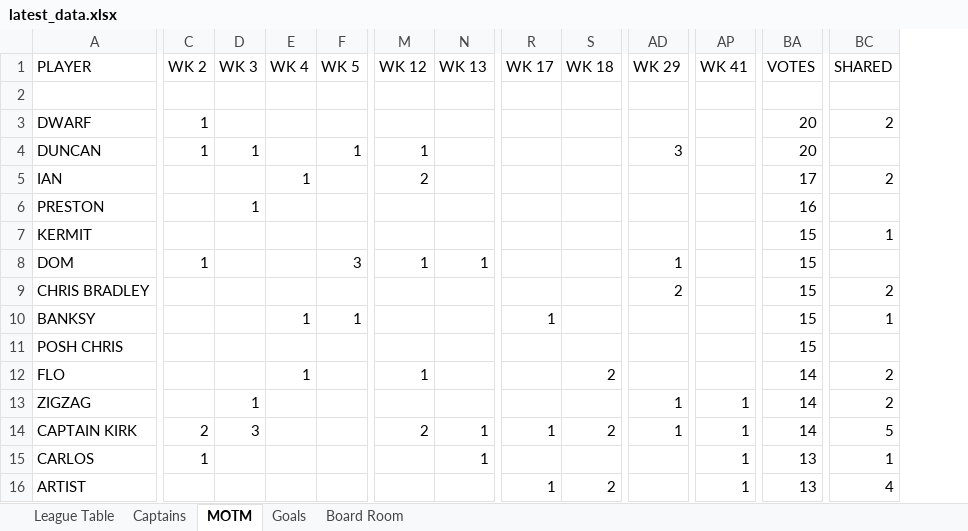
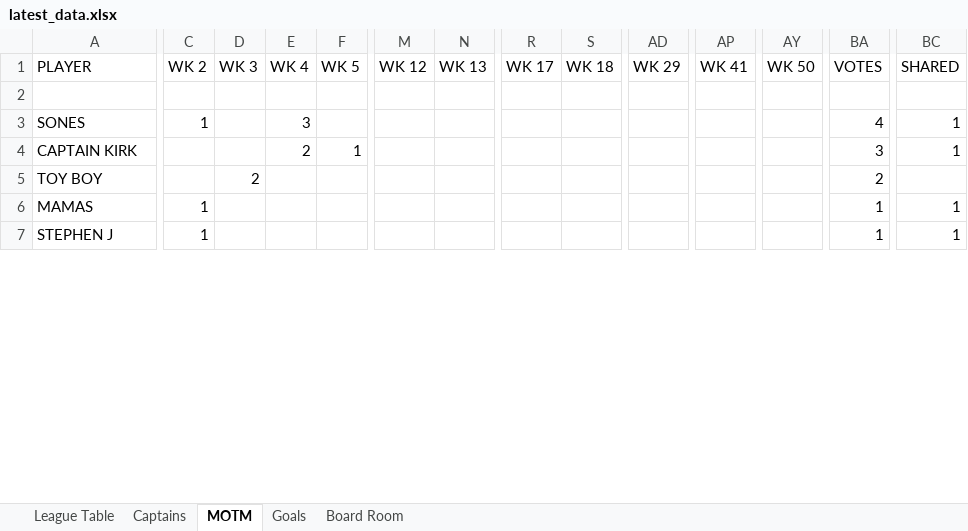
Before and after one commit to stateside2/marlow-dukes, an Excel workbook: data/latest_data.xlsx, sheet MOTM, drawn as a sheet; only a part is shown, gaps mark what is left out; values as stored, in another font and other column widths than the file's, no cell formats; charts and pictures not drawn; removed rows and columns are numbered as before the commit, all else as after; rows hold the shown columns only; the diff covers the shown part only; the diff names each change by its address in the sheet, - before the commit and + after, or states it on an @@ line.

```diff
--- a/data/latest_data.xlsx (sheet MOTM)
+++ b/data/latest_data.xlsx (sheet MOTM)
@@ column AY (WK 50) unhidden, empty @@
-row 3: DWARF | 1 |  |  |  |  |  |  |  |  |  | 20 | 2
-row 4: DUNCAN | 1 | 1 |  | 1 | 1 |  |  |  | 3 |  | 20
-row 5: IAN |  |  | 1 |  | 2 |  |  |  |  |  | 17 | 2
-row 6: PRESTON |  | 1 |  |  |  |  |  |  |  |  | 16
-row 7: KERMIT |  |  |  |  |  |  |  |  |  |  | 15 | 1
-row 8: DOM | 1 |  |  | 3 | 1 | 1 |  |  | 1 |  | 15
-row 9: CHRIS BRADLEY |  |  |  |  |  |  |  |  | 2 |  | 15 | 2
-row 10: BANKSY |  |  | 1 | 1 |  |  | 1 |  |  |  | 15 | 1
-row 11: POSH CHRIS |  |  |  |  |  |  |  |  |  |  | 15
-row 12: FLO |  |  | 1 |  | 1 |  |  | 2 |  |  | 14 | 2
-row 13: ZIGZAG |  | 1 |  |  |  |  |  |  | 1 | 1 | 14 | 2
+row 3: SONES | 1 |  | 3 |  |  |  |  |  |  |  |  | 4 | 1
-C4 (WK 2): 2
+C4 (WK 2): (empty)
-D4 (WK 3): 3
+D4 (WK 3): (empty)
-E4 (WK 4): (empty)
+E4 (WK 4): 2
-F4 (WK 5): (empty)
+F4 (WK 5): 1
-M4 (WK 12): 2
+M4 (WK 12): (empty)
-N4 (WK 13): 1
+N4 (WK 13): (empty)
-R4 (WK 17): 1
+R4 (WK 17): (empty)
-S4 (WK 18): 2
+S4 (WK 18): (empty)
-AD4 (WK 29): 1
+AD4 (WK 29): (empty)
-AP4 (WK 41): 1
+AP4 (WK 41): (empty)
-BA4 (VOTES): 14
+BA4 (VOTES): 3
-BC4 (SHARED): 5
+BC4 (SHARED): 1
-row 15: CARLOS | 1 |  |  |  |  | 1 |  |  |  | 1 | 13 | 1
-row 16: ARTIST |  |  |  |  |  |  | 1 | 2 |  | 1 | 13 | 4
+row 5: TOY BOY |  | 2 |  |  |  |  |  |  |  |  |  | 2
+row 6: MAMAS | 1 |  |  |  |  |  |  |  |  |  |  | 1 | 1
+row 7: STEPHEN J | 1 |  |  |  |  |  |  |  |  |  |  | 1 | 1
```
Also changed, not shown: 23 added rows, 16 removed rows and 116 edited cells elsewhere in this sheet, sheet League Table, sheet Board Room, sheet Goals, sheet Captains, cell formats, formulas that keep their value, hidden cells, charts or pictures, data/hall_of_fame.xlsx, data/latest_data_prev.xlsx, 9 other files.
